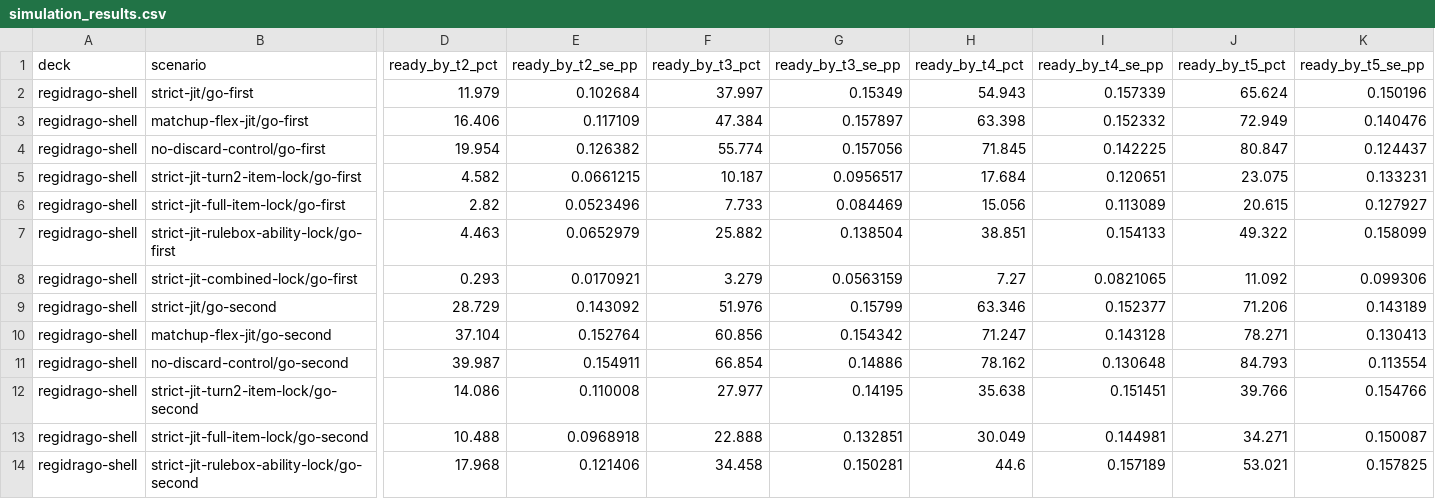
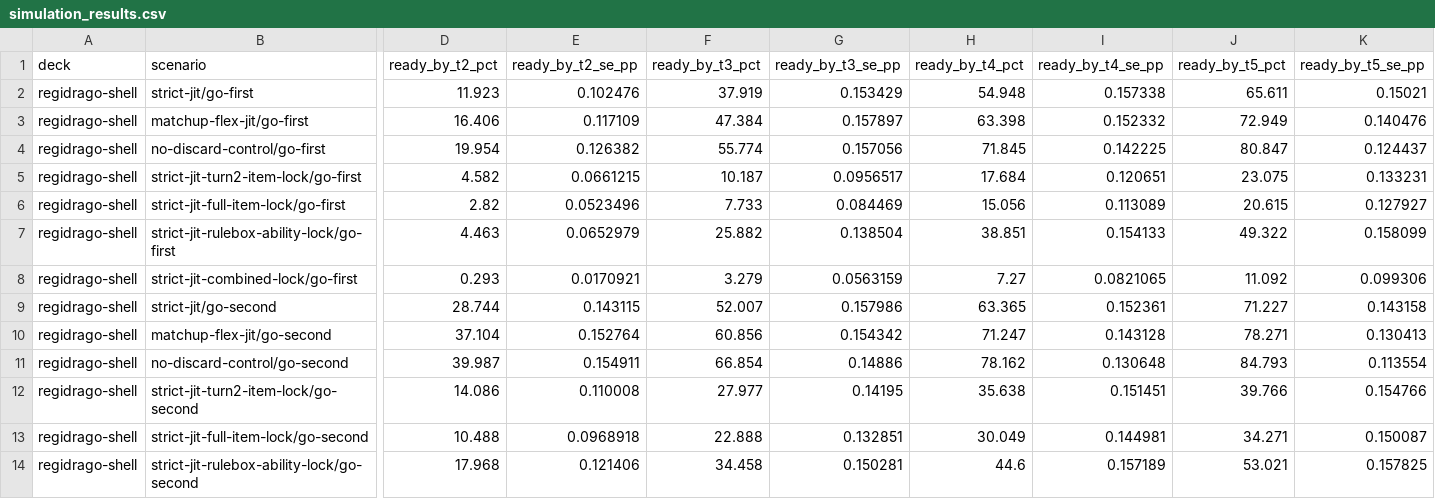
Before and after one commit to FlareZ123/pokemon-sims, a CSV file: results/simulation_results.csv, drawn as a sheet; only a part is shown, gaps mark what is left out; the diff covers the shown part only; the diff names each change by its address in the sheet, - before the commit and + after, or states it on an @@ line.

Commit message:
Refresh canonical setup matrix for issue 1356

```diff
--- a/results/simulation_results.csv
+++ b/results/simulation_results.csv
-D2 (ready_by_t2_pct): 11.979
+D2 (ready_by_t2_pct): 11.923
-E2 (ready_by_t2_se_pp): 0.102684
+E2 (ready_by_t2_se_pp): 0.102476
-F2 (ready_by_t3_pct): 37.997
+F2 (ready_by_t3_pct): 37.919
-G2 (ready_by_t3_se_pp): 0.15349
+G2 (ready_by_t3_se_pp): 0.153429
-H2 (ready_by_t4_pct): 54.943
+H2 (ready_by_t4_pct): 54.948
-I2 (ready_by_t4_se_pp): 0.157339
+I2 (ready_by_t4_se_pp): 0.157338
-J2 (ready_by_t5_pct): 65.624
+J2 (ready_by_t5_pct): 65.611
-K2 (ready_by_t5_se_pp): 0.150196
+K2 (ready_by_t5_se_pp): 0.15021
-D9 (ready_by_t2_pct): 28.729
+D9 (ready_by_t2_pct): 28.744
-E9 (ready_by_t2_se_pp): 0.143092
+E9 (ready_by_t2_se_pp): 0.143115
-F9 (ready_by_t3_pct): 51.976
+F9 (ready_by_t3_pct): 52.007
-G9 (ready_by_t3_se_pp): 0.15799
+G9 (ready_by_t3_se_pp): 0.157986
-H9 (ready_by_t4_pct): 63.346
+H9 (ready_by_t4_pct): 63.365
-I9 (ready_by_t4_se_pp): 0.152377
+I9 (ready_by_t4_se_pp): 0.152361
-J9 (ready_by_t5_pct): 71.206
+J9 (ready_by_t5_pct): 71.227
-K9 (ready_by_t5_se_pp): 0.143189
+K9 (ready_by_t5_se_pp): 0.143158
```
Also changed, not shown: 34 edited cells elsewhere in this file.
